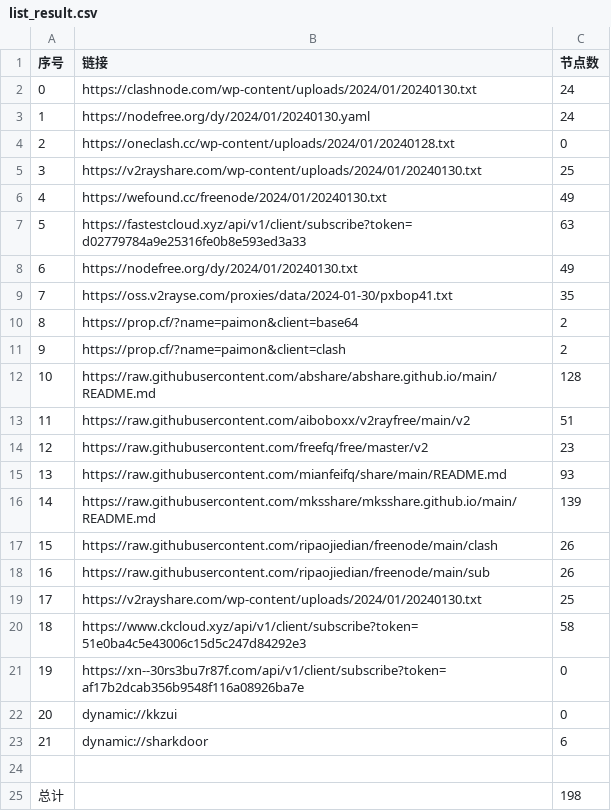
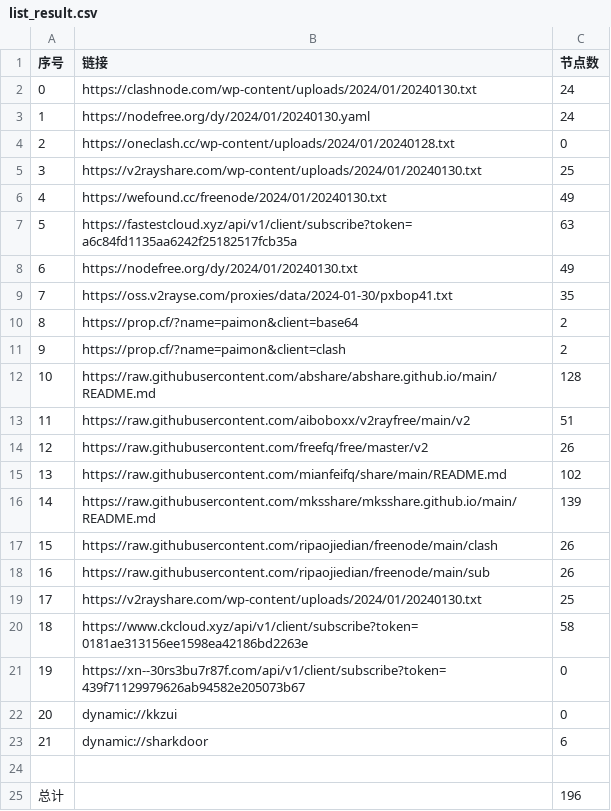
Before and after one commit to hdrafyy/NoMoreWalls, a CSV file: list_result.csv, drawn as a sheet.

```diff
--- a/list_result.csv
+++ b/list_result.csv
@@ -6,3 +6,3 @@
 4,https://wefound.cc/freenode/2024/01/20240130.txt,49
-5,https://fastestcloud.xyz/api/v1/client/subscribe?token=d02779784a9e25316fe0b8e593ed3a33,63
+5,https://fastestcloud.xyz/api/v1/client/subscribe?token=a6c84fd1135aa6242f25182517fcb35a,63
 6,https://nodefree.org/dy/2024/01/20240130.txt,49
@@ -13,4 +13,4 @@
 11,https://raw.githubusercontent.com/aiboboxx/v2rayfree/main/v2,51
-12,https://raw.githubusercontent.com/freefq/free/master/v2,23
-13,https://raw.githubusercontent.com/mianfeifq/share/main/README.md,93
+12,https://raw.githubusercontent.com/freefq/free/master/v2,26
+13,https://raw.githubusercontent.com/mianfeifq/share/main/README.md,102
 14,https://raw.githubusercontent.com/mksshare/mksshare.github.io/main/README.md,139
@@ -19,4 +19,4 @@
 17,https://v2rayshare.com/wp-content/uploads/2024/01/20240130.txt,25
-18,https://www.ckcloud.xyz/api/v1/client/subscribe?token=51e0ba4c5e43006c15d5c247d84292e3,58
-19,https://xn--30rs3bu7r87f.com/api/v1/client/subscribe?token=af17b2dcab356b9548f116a08926ba7e,0
+18,https://www.ckcloud.xyz/api/v1/client/subscribe?token=0181ae313156ee1598ea42186bd2263e,58
+19,https://xn--30rs3bu7r87f.com/api/v1/client/subscribe?token=439f71129979626ab94582e205073b67,0
 20,dynamic://kkzui,0
@@ -24,2 +24,2 @@
 
-总计,,198
+总计,,196
```
Also changed, not shown: 13 other files.
